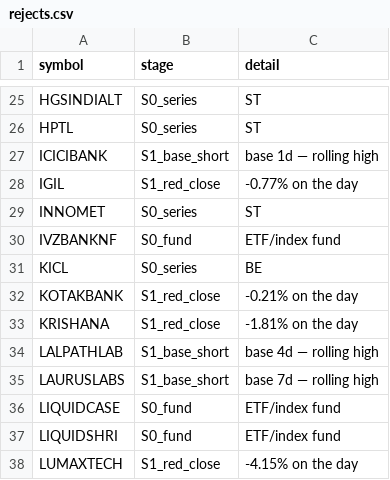
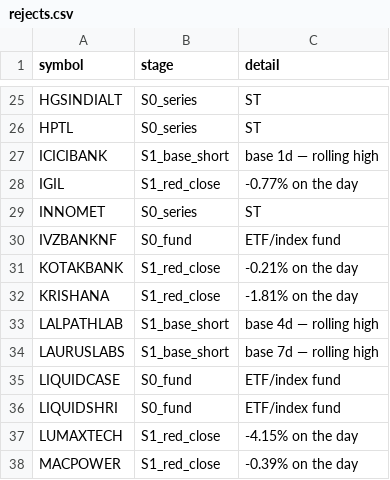
Before and after one commit to shashankagrawal24/nse-breakout-scanner, a CSV file: output/2026-11-09/rejects.csv, drawn as a sheet; only a part is shown, gaps mark what is left out; the shorter side is filled out with more unchanged rows; the diff covers the shown part only.

```diff
--- a/output/2026-11-09/rejects.csv
+++ b/output/2026-11-09/rejects.csv
@@ -30,3 +30,2 @@ INNOMET,S0_series,ST
 IVZBANKNF,S0_fund,ETF/index fund
-KICL,S0_series,BE
 KOTAKBANK,S1_red_close,-0.21% on the day
```
Also changed, not shown: 3 added rows, 2 removed rows, 6 moved rows and 1 edited cell elsewhere in this file, output/2026-11-09/watchlist.csv, output/latest/watchlist.csv, 8 other files.
